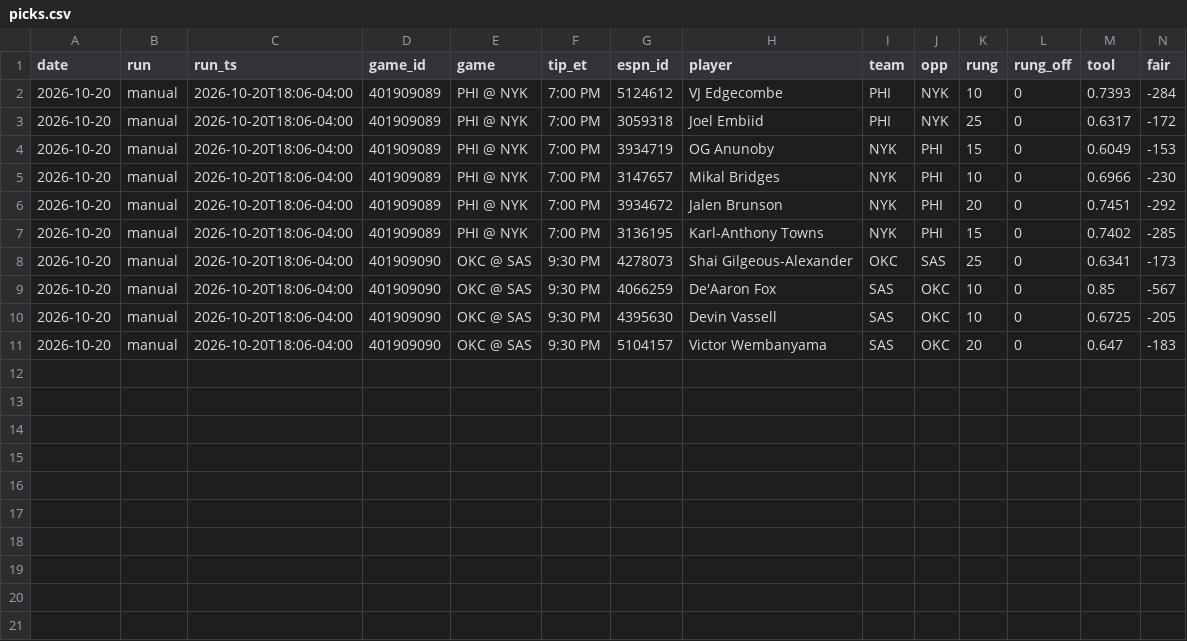
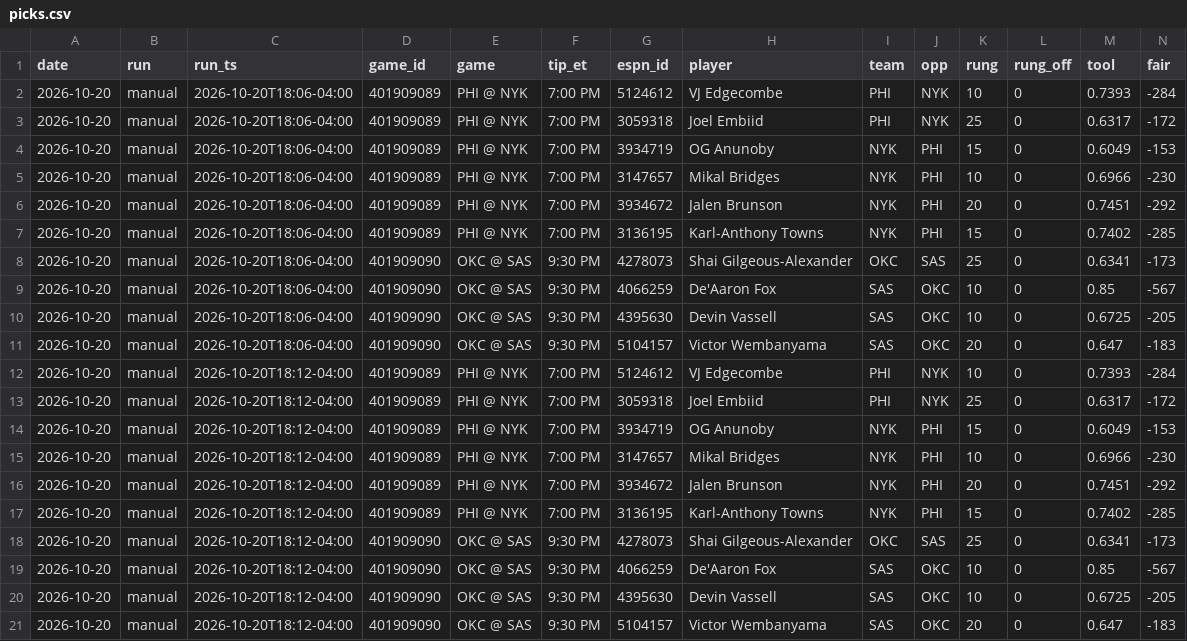
Before and after one commit to MSasportas/prop-check-nba, a CSV file: data/picks.csv, drawn as a sheet; only a part is shown; rows hold the shown columns only; the diff names each change by its address in the sheet, - before the commit and + after, or states it on an @@ line.

```diff
--- a/data/picks.csv
+++ b/data/picks.csv
+row 12: 2026-10-20 | manual | 2026-10-20T18:12-04:00 | 401909089 | PHI @ NYK | 7:00 PM | 5124612 | VJ Edgecombe | PHI | NYK | 10 | 0 | 0.7393 | -284
+row 13: 2026-10-20 | manual | 2026-10-20T18:12-04:00 | 401909089 | PHI @ NYK | 7:00 PM | 3059318 | Joel Embiid | PHI | NYK | 25 | 0 | 0.6317 | -172
+row 14: 2026-10-20 | manual | 2026-10-20T18:12-04:00 | 401909089 | PHI @ NYK | 7:00 PM | 3934719 | OG Anunoby | NYK | PHI | 15 | 0 | 0.6049 | -153
+row 15: 2026-10-20 | manual | 2026-10-20T18:12-04:00 | 401909089 | PHI @ NYK | 7:00 PM | 3147657 | Mikal Bridges | NYK | PHI | 10 | 0 | 0.6966 | -230
+row 16: 2026-10-20 | manual | 2026-10-20T18:12-04:00 | 401909089 | PHI @ NYK | 7:00 PM | 3934672 | Jalen Brunson | NYK | PHI | 20 | 0 | 0.7451 | -292
+row 17: 2026-10-20 | manual | 2026-10-20T18:12-04:00 | 401909089 | PHI @ NYK | 7:00 PM | 3136195 | Karl-Anthony Towns | NYK | PHI | 15 | 0 | 0.7402 | -285
+row 18: 2026-10-20 | manual | 2026-10-20T18:12-04:00 | 401909090 | OKC @ SAS | 9:30 PM | 4278073 | Shai Gilgeous-Alexander | OKC | SAS | 25 | 0 | 0.6341 | -173
+row 19: 2026-10-20 | manual | 2026-10-20T18:12-04:00 | 401909090 | OKC @ SAS | 9:30 PM | 4066259 | De'Aaron Fox | SAS | OKC | 10 | 0 | 0.85 | -567
+row 20: 2026-10-20 | manual | 2026-10-20T18:12-04:00 | 401909090 | OKC @ SAS | 9:30 PM | 4395630 | Devin Vassell | SAS | OKC | 10 | 0 | 0.6725 | -205
+row 21: 2026-10-20 | manual | 2026-10-20T18:12-04:00 | 401909090 | OKC @ SAS | 9:30 PM | 5104157 | Victor Wembanyama | SAS | OKC | 20 | 0 | 0.647 | -183
```
Also changed, not shown: 3 other files.
